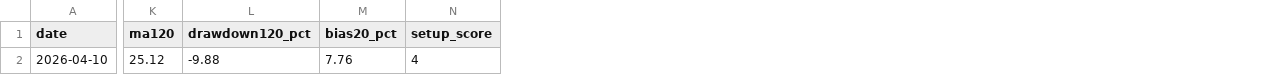
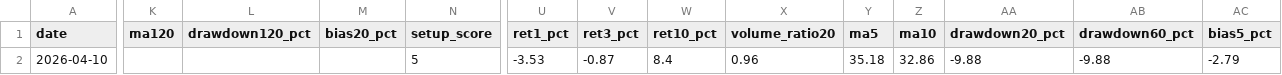
Before and after one commit to tokuzfunpi/stock-watch, a CSV file: theme_watchlist_daily/logs/2399_TW.csv, drawn as a sheet; only a part is shown, gaps mark what is left out; the diff covers the shown part only; the diff names each change by its address in the sheet, - before the commit and + after, or states it on an @@ line.

```diff
--- a/theme_watchlist_daily/logs/2399_TW.csv
+++ b/theme_watchlist_daily/logs/2399_TW.csv
+column U (ret1_pct), row 2: -3.53
+column V (ret3_pct), row 2: -0.87
+column W (ret10_pct), row 2: 8.4
+column X (volume_ratio20), row 2: 0.96
+column Y (ma5), row 2: 35.18
+column Z (ma10), row 2: 32.86
+column AA (drawdown20_pct), row 2: -9.88
+column AB (drawdown60_pct), row 2: -9.88
+column AC (bias5_pct), row 2: -2.79
-K2 (ma120): 25.12
+K2 (ma120): (empty)
-L2 (drawdown120_pct): -9.88
+L2 (drawdown120_pct): (empty)
-M2 (bias20_pct): 7.76
+M2 (bias20_pct): (empty)
-N2 (setup_score): 4
+N2 (setup_score): 5
```
Also changed, not shown: 3 edited cells elsewhere in this file, theme_watchlist_daily/logs/2465_TW.csv, theme_watchlist_daily/logs/2495_TW.csv, 13 other files.
